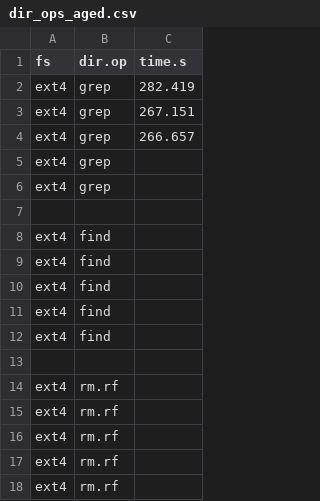
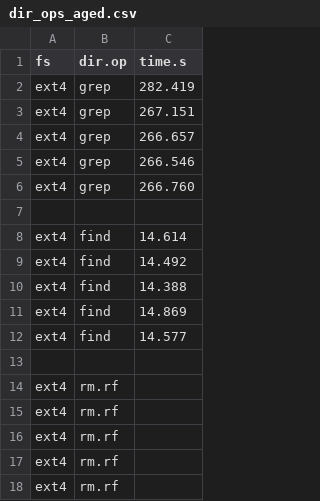
Before and after one commit to zhanyang/dissertation, a CSV file: data/raw/dir_ops_aged.csv, drawn as a sheet.

```diff
--- a/data/raw/dir_ops_aged.csv
+++ b/data/raw/dir_ops_aged.csv
@@ -4,10 +4,10 @@ ext4, grep, 267.151
 ext4, grep, 266.657
-ext4, grep,
-ext4, grep,
+ext4, grep, 266.546
+ext4, grep, 266.760
 
-ext4, find,
-ext4, find,
-ext4, find,
-ext4, find,
-ext4, find,
+ext4, find, 14.614
+ext4, find, 14.492
+ext4, find, 14.388
+ext4, find, 14.869
+ext4, find, 14.577
 
```
Also changed, not shown: data/rand_io_aged.csv, 2 other files.
